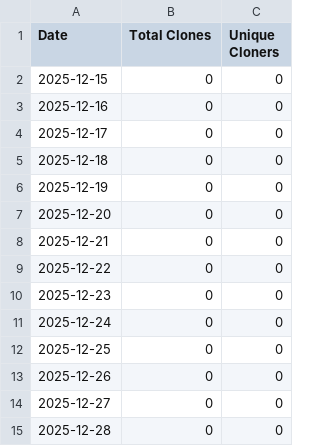
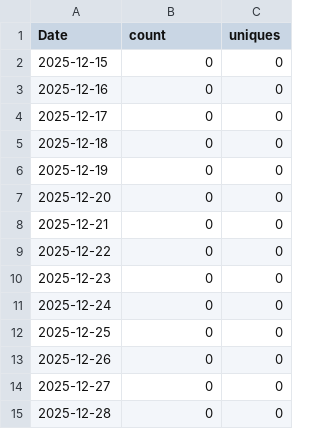
Before and after one commit to thanh727/rational-primer-design, a CSV file: traffic/clones.csv, drawn as a sheet.

```diff
--- a/traffic/clones.csv
+++ b/traffic/clones.csv
@@ -1,2 +1,2 @@
-Date,Total Clones,Unique Cloners
+Date,count,uniques
 2025-12-15,0,0
```
Also changed, not shown: traffic/views.csv, 1 other file.
